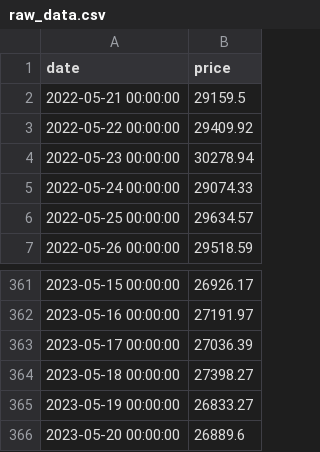
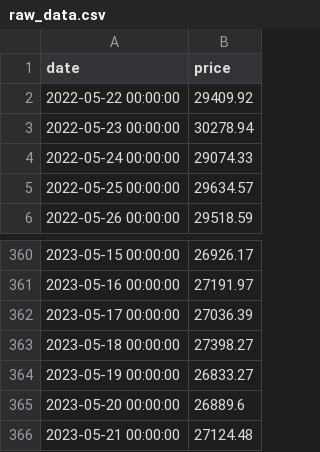
Before and after one commit to dquerales/Template, a CSV file: datasets/raw_data.csv, drawn as a sheet; only a part is shown, gaps mark what is left out; removed rows and columns are numbered as before the commit, all else as after; the diff names each change by its address in the sheet, - before the commit and + after, or states it on an @@ line.

```diff
--- a/datasets/raw_data.csv
+++ b/datasets/raw_data.csv
-row 2: 2022-05-21 00:00:00 | 29159.5
+row 366: 2023-05-21 00:00:00 | 27124.48
```
Also changed, not shown: datasets/predictions.csv, datasets/predictions_with_price.csv, 3 other files.
